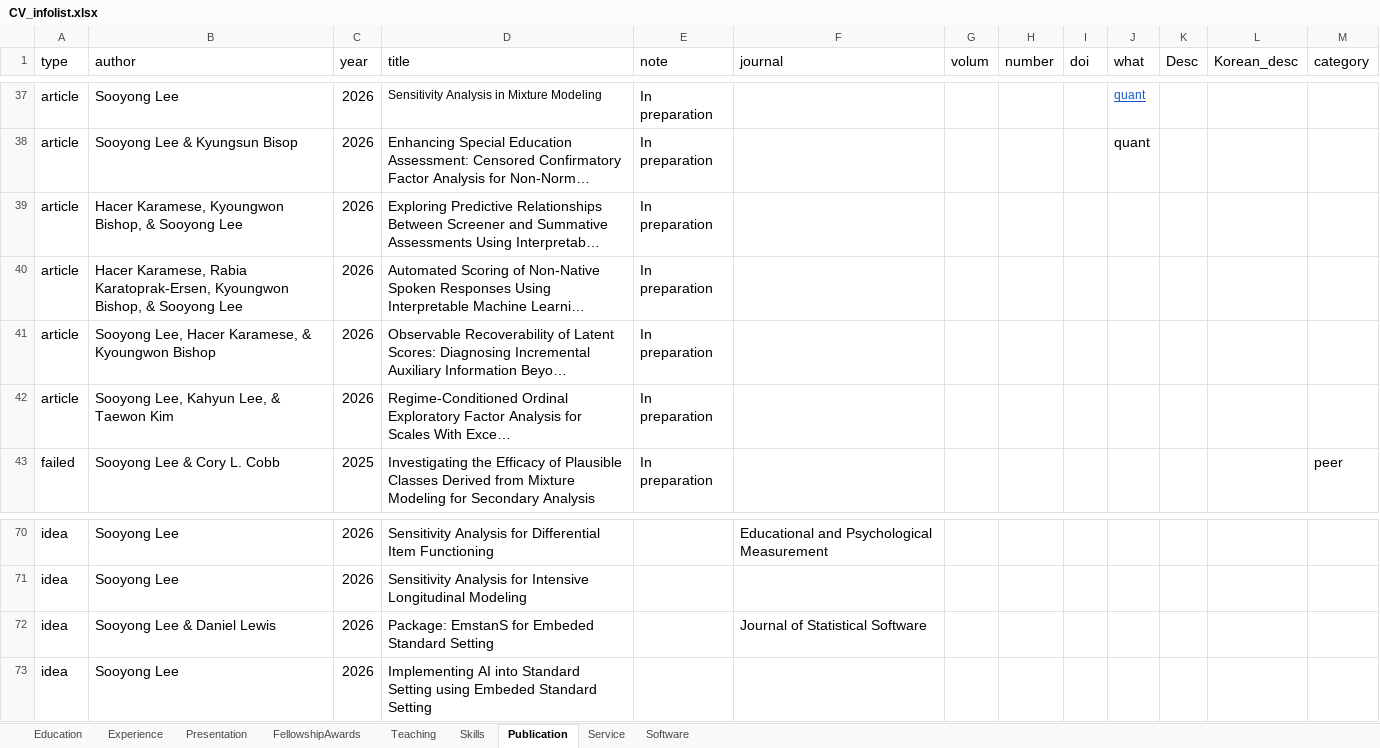
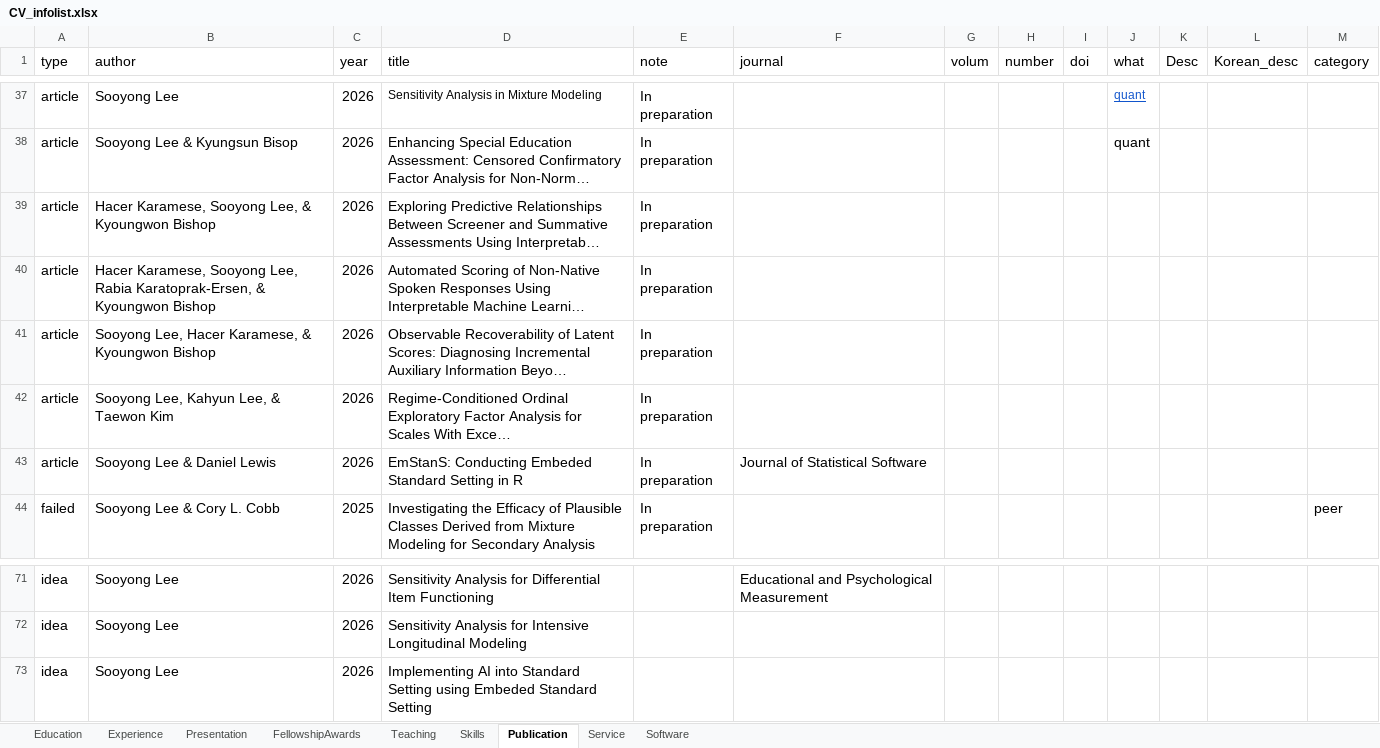
Before and after one commit to sooyongl/sylcv, an Excel workbook: data/CV_infolist.xlsx, sheet Publication, drawn as a sheet; only a part is shown, gaps mark what is left out; long unchanged cells end in …; values as stored, in another font and other column widths than the file's, no borders; removed rows and columns are numbered as before the commit, all else as after; the diff names each change by its address in the sheet, - before the commit and + after, or states it on an @@ line.

```diff
--- a/data/CV_infolist.xlsx (sheet Publication)
+++ b/data/CV_infolist.xlsx (sheet Publication)
-B39 (author): Hacer Karamese, Kyoungwon Bishop, & Sooyong Lee
+B39 (author): Hacer Karamese, Sooyong Lee, & Kyoungwon Bishop
-B40 (author): Hacer Karamese, Rabia Karatoprak-Ersen, Kyoungwon Bishop, & Sooyong Lee
+B40 (author): Hacer Karamese, Sooyong Lee, Rabia Karatoprak-Ersen, & Kyoungwon Bishop
+row 43: article | Sooyong Lee & Daniel Lewis | 2026 | EmStanS: Conducting Embeded Standard Setting in R | In preparation | Journal of Statistical Software
-row 72: idea | Sooyong Lee & Daniel Lewis | 2026 | Package: EmstanS for Embeded Standard Setting |  | Journal of Statistical Software
```
Also changed, not shown: sheet Experience, 4 other files.
